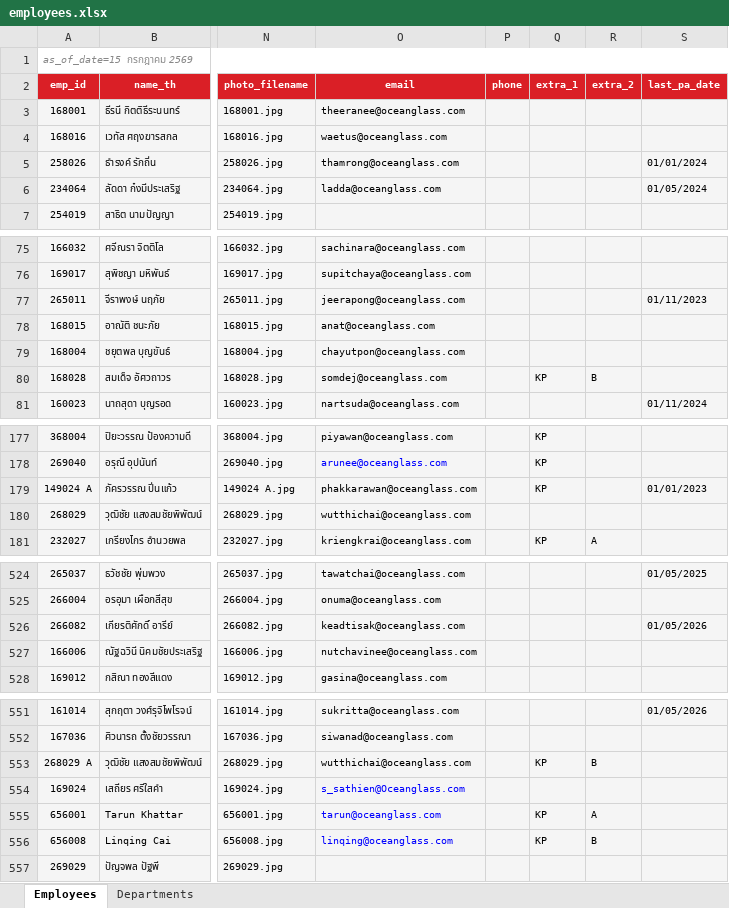
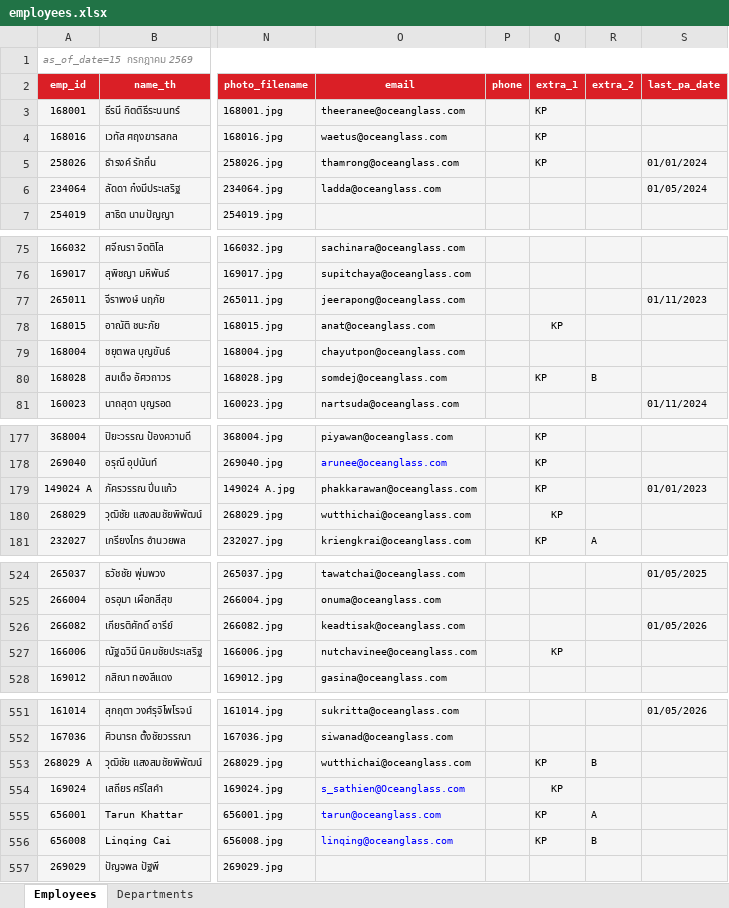
Before and after one commit to pkllimsurat-dotcom/oceanglass-orgchart, an Excel workbook: employees.xlsx, sheet Employees, drawn as a sheet; only a part is shown, gaps mark what is left out; values as stored, in another font and other column widths than the file's, no borders; charts and pictures and conditional formats not drawn; the diff names each change by its address in the sheet, - before the commit and + after, or states it on an @@ line.

Commit message:
Add files via upload

```diff
--- a/employees.xlsx (sheet Employees)
+++ b/employees.xlsx (sheet Employees)
-Q3:Q5 (extra_1): (empty)
+Q3:Q5 (extra_1): KP
-Q78 (extra_1): (empty)
+Q78 (extra_1): KP
-Q180 (extra_1): (empty)
+Q180 (extra_1): KP
-Q527 (extra_1): (empty)
+Q527 (extra_1): KP
-Q554 (extra_1): (empty)
+Q554 (extra_1): KP
```
Also changed, not shown: charts or pictures.
